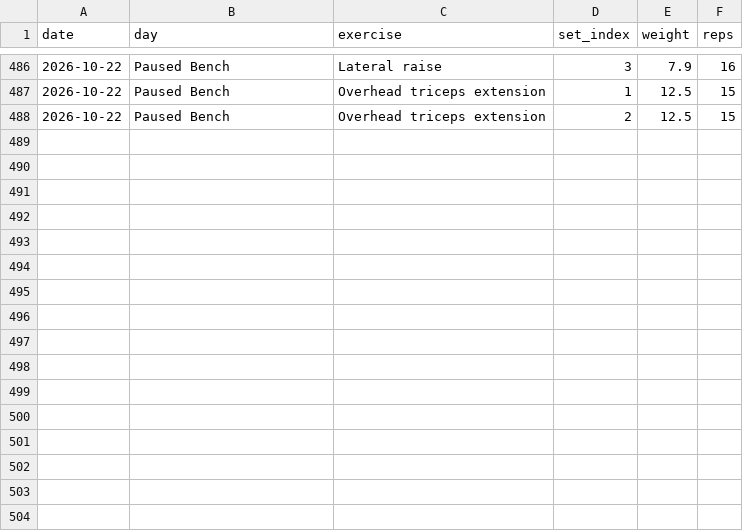
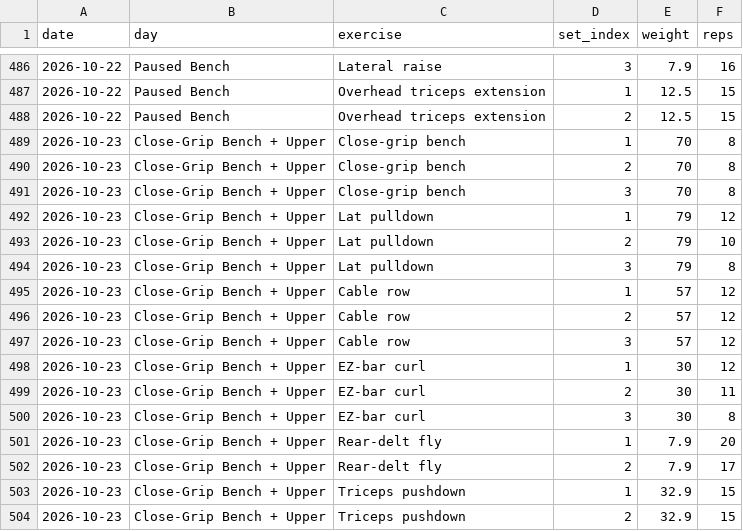
Before and after one commit to a-a-ron2/workouts, a CSV file: workout-log.csv, drawn as a sheet; only a part is shown, gaps mark what is left out; the diff names each change by its address in the sheet, - before the commit and + after, or states it on an @@ line.

Commit message:
Log Close-Grip Bench + Upper - 2026-10-23

```diff
--- a/workout-log.csv
+++ b/workout-log.csv
+row 489: 2026-10-23 | Close-Grip Bench + Upper | Close-grip bench | 1 | 70 | 8
+row 490: 2026-10-23 | Close-Grip Bench + Upper | Close-grip bench | 2 | 70 | 8
+row 491: 2026-10-23 | Close-Grip Bench + Upper | Close-grip bench | 3 | 70 | 8
+row 492: 2026-10-23 | Close-Grip Bench + Upper | Lat pulldown | 1 | 79 | 12
+row 493: 2026-10-23 | Close-Grip Bench + Upper | Lat pulldown | 2 | 79 | 10
+row 494: 2026-10-23 | Close-Grip Bench + Upper | Lat pulldown | 3 | 79 | 8
+row 495: 2026-10-23 | Close-Grip Bench + Upper | Cable row | 1 | 57 | 12
+row 496: 2026-10-23 | Close-Grip Bench + Upper | Cable row | 2 | 57 | 12
+row 497: 2026-10-23 | Close-Grip Bench + Upper | Cable row | 3 | 57 | 12
+row 498: 2026-10-23 | Close-Grip Bench + Upper | EZ-bar curl | 1 | 30 | 12
+row 499: 2026-10-23 | Close-Grip Bench + Upper | EZ-bar curl | 2 | 30 | 11
+row 500: 2026-10-23 | Close-Grip Bench + Upper | EZ-bar curl | 3 | 30 | 8
+row 501: 2026-10-23 | Close-Grip Bench + Upper | Rear-delt fly | 1 | 7.9 | 20
+row 502: 2026-10-23 | Close-Grip Bench + Upper | Rear-delt fly | 2 | 7.9 | 17
+row 503: 2026-10-23 | Close-Grip Bench + Upper | Triceps pushdown | 1 | 32.9 | 15
+row 504: 2026-10-23 | Close-Grip Bench + Upper | Triceps pushdown | 2 | 32.9 | 15
```
